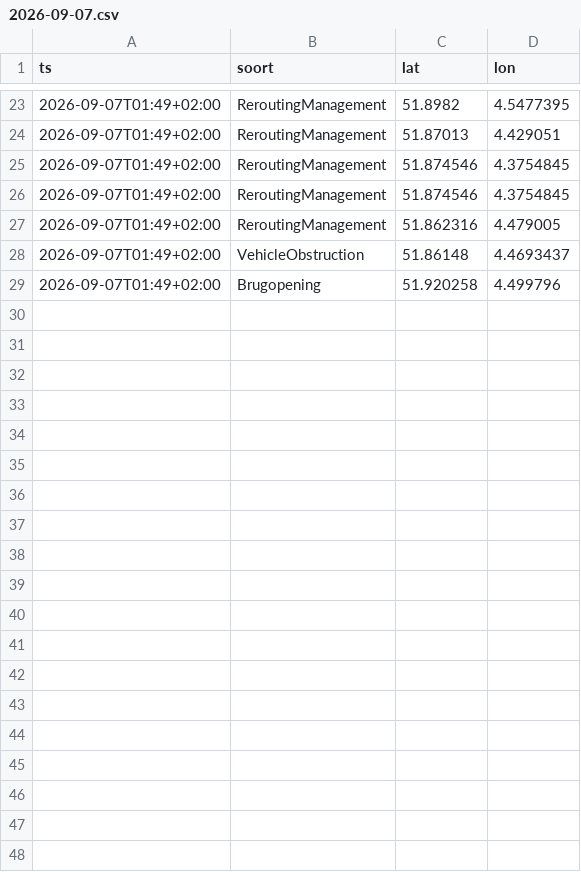
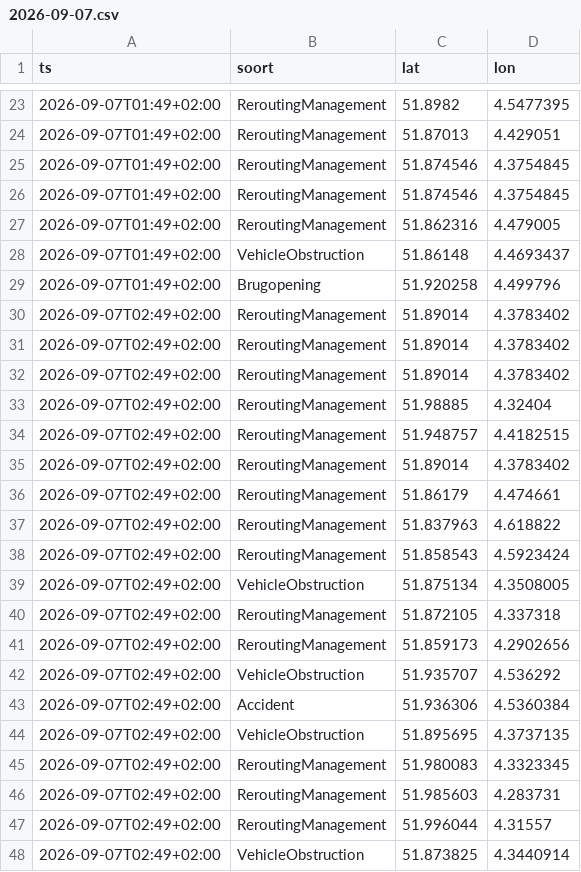
Before and after one commit to RoberR1990/MapsRotterdam, a CSV file: incidenten/2026-09-07.csv, drawn as a sheet; only a part is shown, gaps mark what is left out; the diff covers the shown part only.

```diff
--- a/incidenten/2026-09-07.csv
+++ b/incidenten/2026-09-07.csv
@@ -29 +29,20 @@ ts,soort,lat,lon
 2026-09-07T01:49+02:00,Brugopening,51.920258,4.499796
+2026-09-07T02:49+02:00,ReroutingManagement,51.89014,4.3783402
+2026-09-07T02:49+02:00,ReroutingManagement,51.89014,4.3783402
+2026-09-07T02:49+02:00,ReroutingManagement,51.89014,4.3783402
+2026-09-07T02:49+02:00,ReroutingManagement,51.98885,4.32404
+2026-09-07T02:49+02:00,ReroutingManagement,51.948757,4.4182515
+2026-09-07T02:49+02:00,ReroutingManagement,51.89014,4.3783402
+2026-09-07T02:49+02:00,ReroutingManagement,51.86179,4.474661
+2026-09-07T02:49+02:00,ReroutingManagement,51.837963,4.618822
+2026-09-07T02:49+02:00,ReroutingManagement,51.858543,4.5923424
+2026-09-07T02:49+02:00,VehicleObstruction,51.875134,4.3508005
+2026-09-07T02:49+02:00,ReroutingManagement,51.872105,4.337318
+2026-09-07T02:49+02:00,ReroutingManagement,51.859173,4.2902656
+2026-09-07T02:49+02:00,VehicleObstruction,51.935707,4.536292
+2026-09-07T02:49+02:00,Accident,51.936306,4.5360384
+2026-09-07T02:49+02:00,VehicleObstruction,51.895695,4.3737135
+2026-09-07T02:49+02:00,ReroutingManagement,51.980083,4.3323345
+2026-09-07T02:49+02:00,ReroutingManagement,51.985603,4.283731
+2026-09-07T02:49+02:00,ReroutingManagement,51.996044,4.31557
+2026-09-07T02:49+02:00,VehicleObstruction,51.873825,4.3440914
```
Also changed, not shown: 12 added rows elsewhere in this file, weer/rotterdam.csv, 3 other files.
